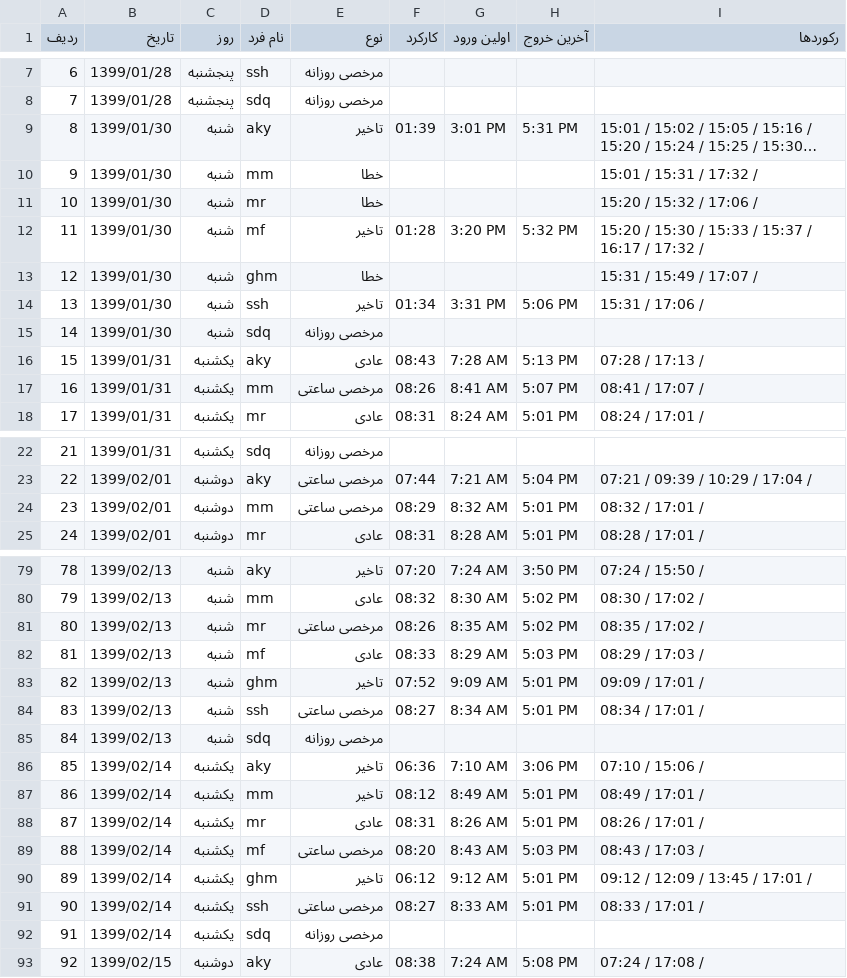
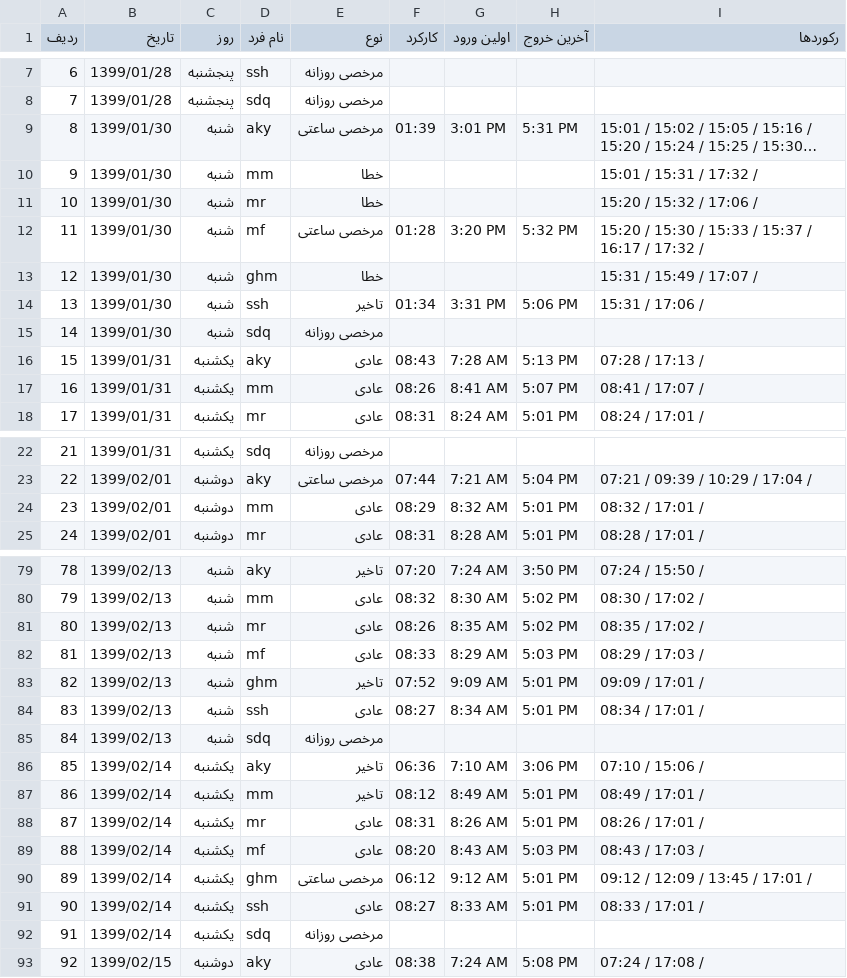
Before and after one commit to aminafra/SHPAInterviewQ, a CSV file: Documents/Output.csv, drawn as a sheet; only a part is shown, gaps mark what is left out; long unchanged cells end in …; the diff covers the shown part only; the diff names each change by its address in the sheet, - before the commit and + after, or states it on an @@ line.

```diff
--- a/Documents/Output.csv
+++ b/Documents/Output.csv
-E9 (نوع): تاخیر
+E9 (نوع): مرخصی ساعتی
-E12 (نوع): تاخیر
+E12 (نوع): مرخصی ساعتی
-E17 (نوع): مرخصی ساعتی
+E17 (نوع): عادی
-E24 (نوع): مرخصی ساعتی
+E24 (نوع): عادی
-E81 (نوع): مرخصی ساعتی
+E81 (نوع): عادی
-E84 (نوع): مرخصی ساعتی
+E84 (نوع): عادی
-E89 (نوع): مرخصی ساعتی
+E89 (نوع): عادی
-E90 (نوع): تاخیر
+E90 (نوع): مرخصی ساعتی
-E91 (نوع): مرخصی ساعتی
+E91 (نوع): عادی
```
Also changed, not shown: 65 edited cells elsewhere in this file, 10 other files.
